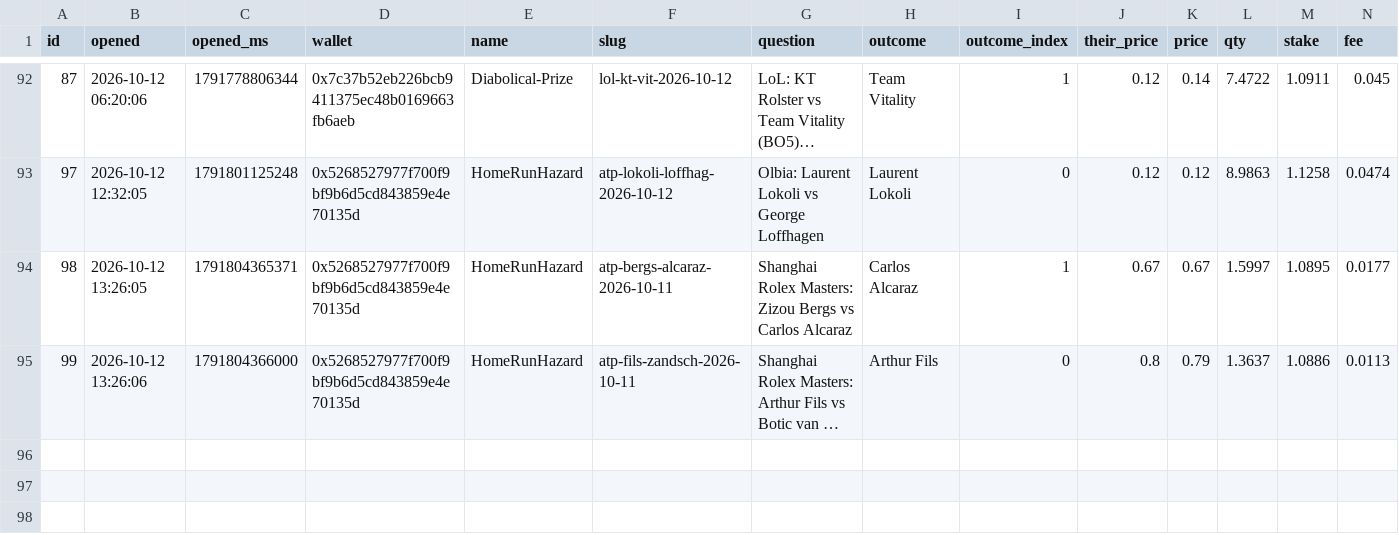
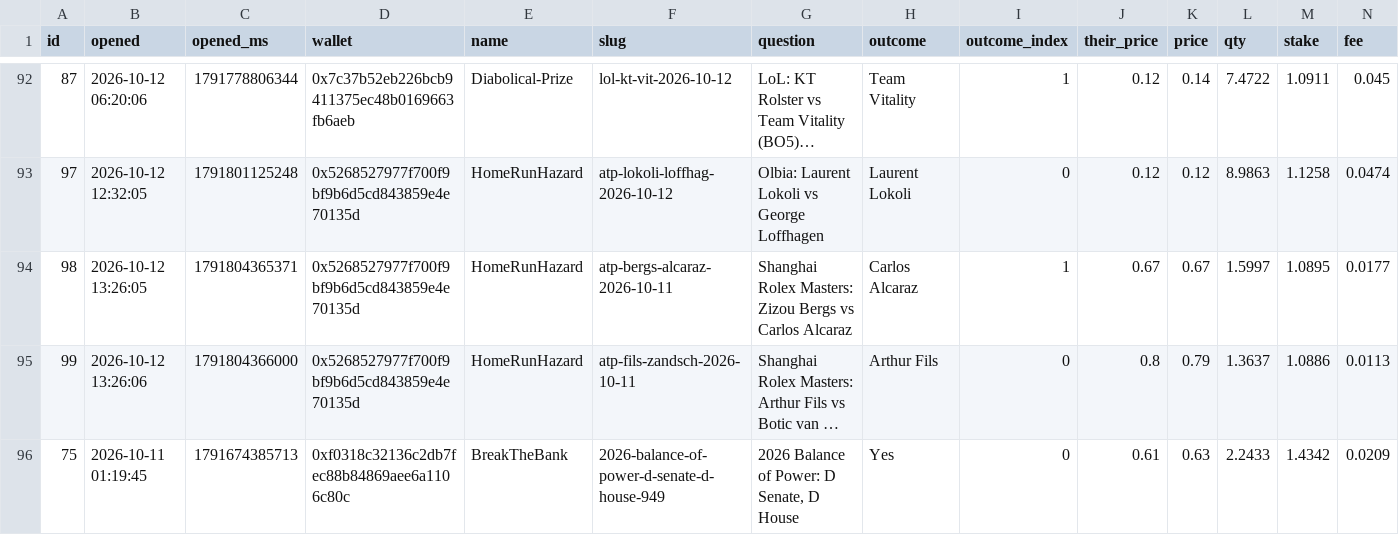
Before and after one commit to TimoWasTaken/tradingbot, a CSV file: data/copytrade_bets.csv, drawn as a sheet; only a part is shown, gaps mark what is left out; long unchanged cells end in …; rows hold the shown columns only; the diff names each change by its address in the sheet, - before the commit and + after, or states it on an @@ line.

```diff
--- a/data/copytrade_bets.csv
+++ b/data/copytrade_bets.csv
+row 96: 75 | 2026-10-11 01:19:45 | 1791674385713 | 0xf0318c32136c2db7fec88b84869aee6a1106c80c | BreakTheBank | 2026-balance-of-power-d-senate-d-house-949 | 2026 Balance of Power: D Senate, D House | Yes | 0 | 0.61 | 0.63 | 2.2433 | 1.4342 | 0.0209
```
Also changed, not shown: data/crypto_equity.csv, data/crypto_trades.csv, 9 other files.
